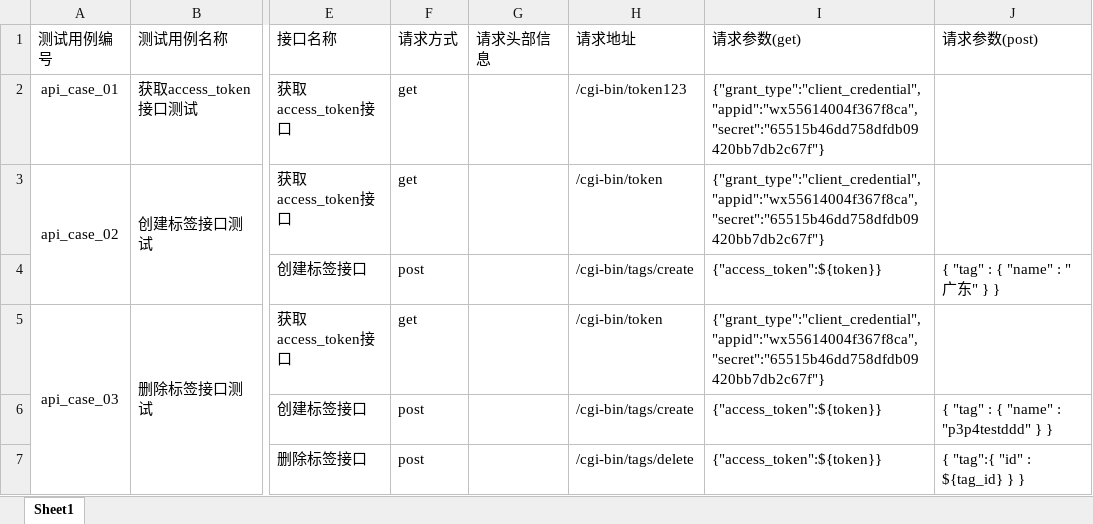
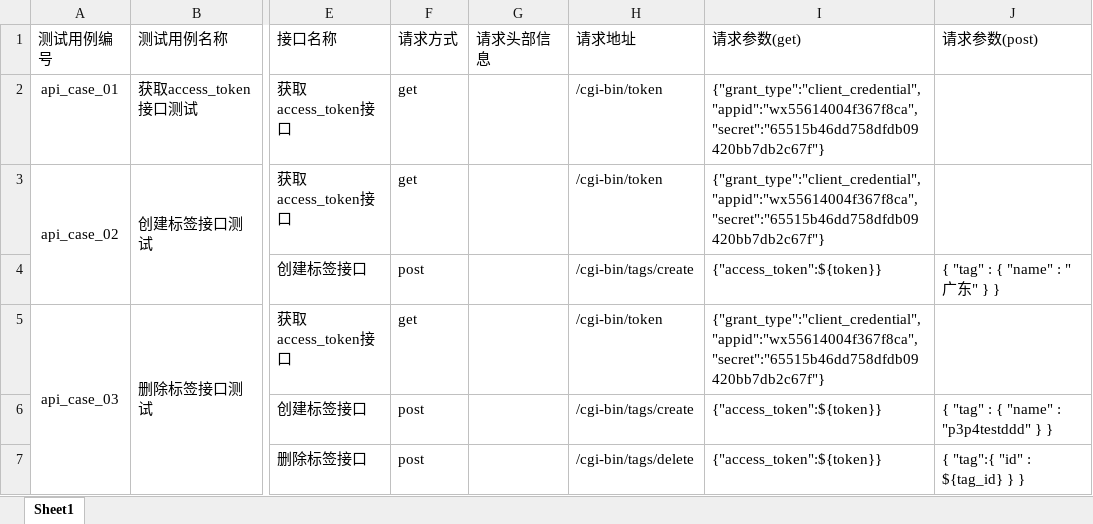
Before and after one commit to qq329999897/P3P4_API_Test_Framework, an Excel workbook: data/testcase_infos.xlsx, sheet Sheet1, drawn as a sheet; only a part is shown, gaps mark what is left out; values as stored, in another font and other column widths than the file's, no borders; the diff names each change by its address in the sheet, - before the commit and + after, or states it on an @@ line.

```diff
--- a/data/testcase_infos.xlsx (sheet Sheet1)
+++ b/data/testcase_infos.xlsx (sheet Sheet1)
-H2 (请求地址): /cgi-bin/token123
+H2 (请求地址): /cgi-bin/token
```
Also changed, not shown: 5 other files.
